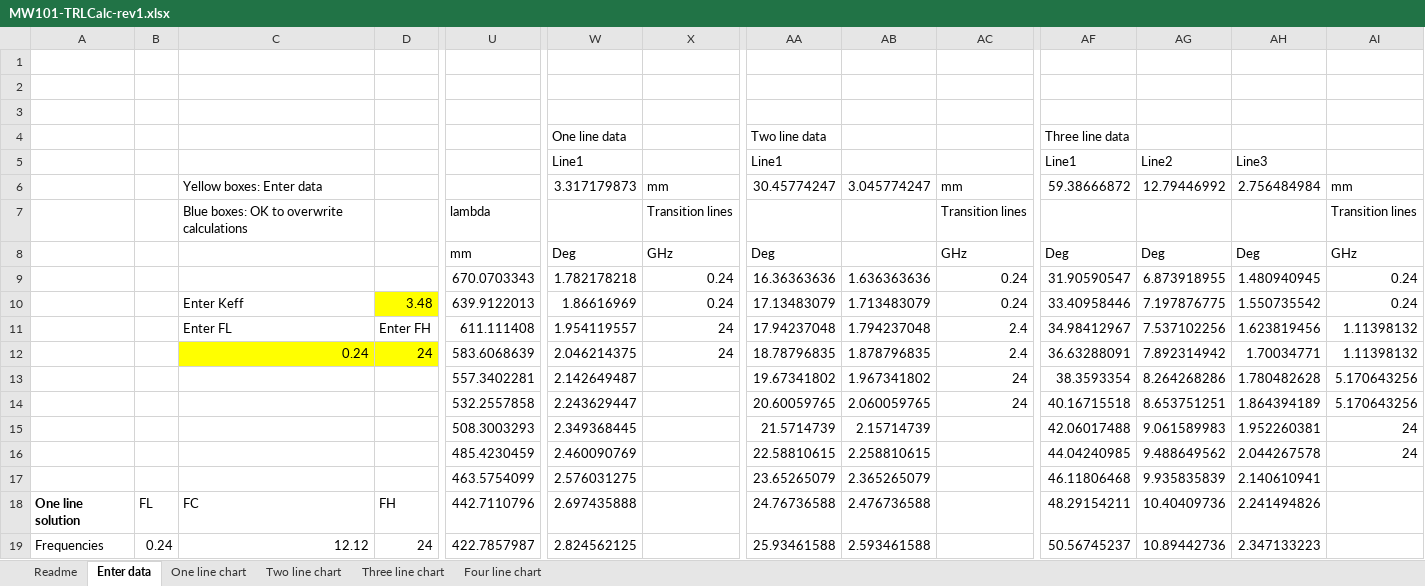
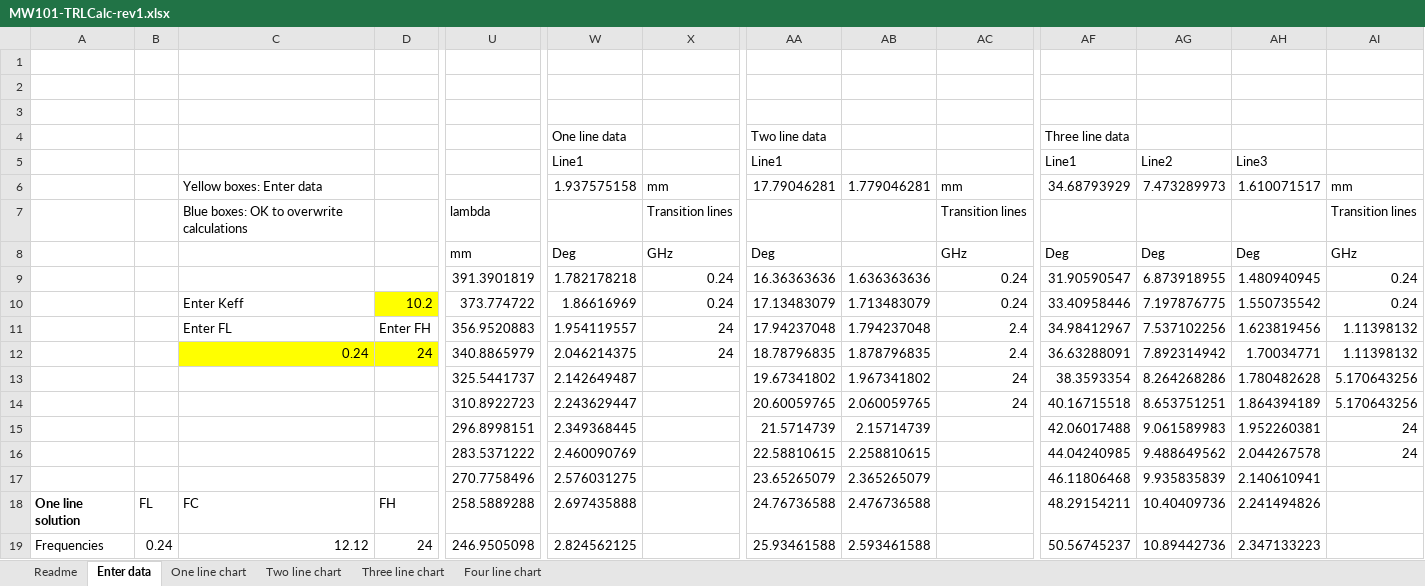
Before and after one commit to brunoe90/ProyectoFinalUTN, an Excel workbook: Medidas/MW101-TRLCalc-rev1.xlsx, sheet Enter data, drawn as a sheet; only a part is shown, gaps mark what is left out; values as stored, in another font and other column widths than the file's, no borders; removed rows and columns are numbered as before the commit, all else as after; rows hold the shown columns only; the diff covers the shown part only; the diff names each change by its address in the sheet, - before the commit and + after, or states it on an @@ line.

Commit message:
cambiado K a 10.2

```diff
--- a/Medidas/MW101-TRLCalc-rev1.xlsx (sheet Enter data)
+++ b/Medidas/MW101-TRLCalc-rev1.xlsx (sheet Enter data)
-row 6:  |  | Yellow boxes: Enter data |  |  | 3.317179873 | mm | 30.45774247 | 3.045774247 | mm | 59.38666872 | 12.79446992 | 2.756484984 | mm
+row 6:  |  | Yellow boxes: Enter data |  |  | 1.937575158 | mm | 17.79046281 | 1.779046281 | mm | 34.68793929 | 7.473289973 | 1.610071517 | mm
-U9: 670.0703343
+U9: 391.3901819
-D10: 3.48
+D10: 10.2
-U10: 639.9122013
+U10: 373.774722
-U11: 611.111408
+U11: 356.9520883
-U12: 583.6068639
+U12: 340.8865979
-U13: 557.3402281
+U13: 325.5441737
-U14: 532.2557858
+U14: 310.8922723
-U15: 508.3003293
+U15: 296.8998151
-U16: 485.4230459
+U16: 283.5371222
-U17: 463.5754099
+U17: 270.7758496
-U18: 442.7110796
+U18: 258.5889288
-U19: 422.7857987
+U19: 246.9505098
```
Also changed, not shown: 100 edited cells elsewhere in this sheet, charts or pictures.
